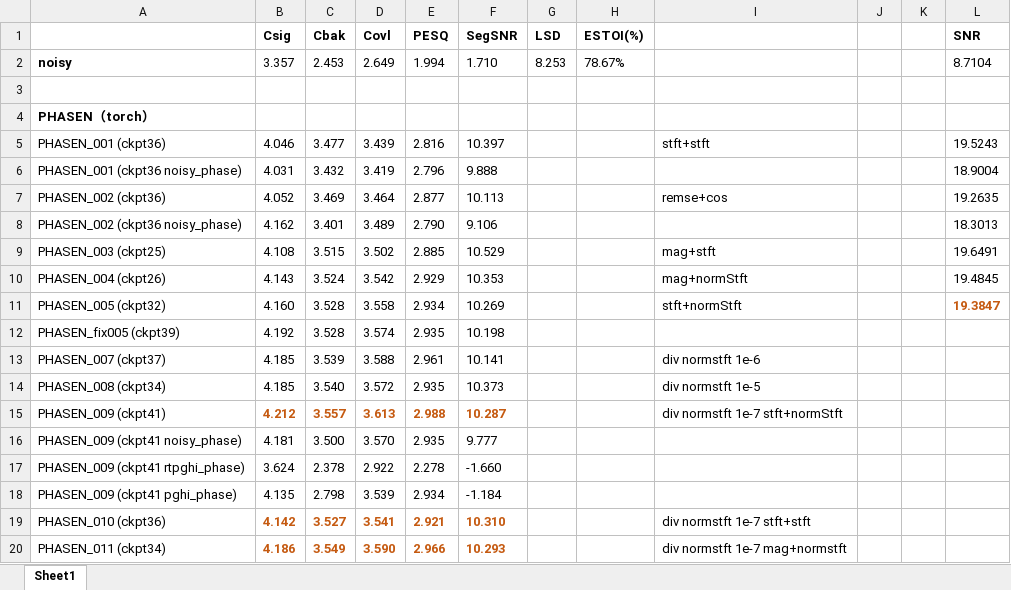
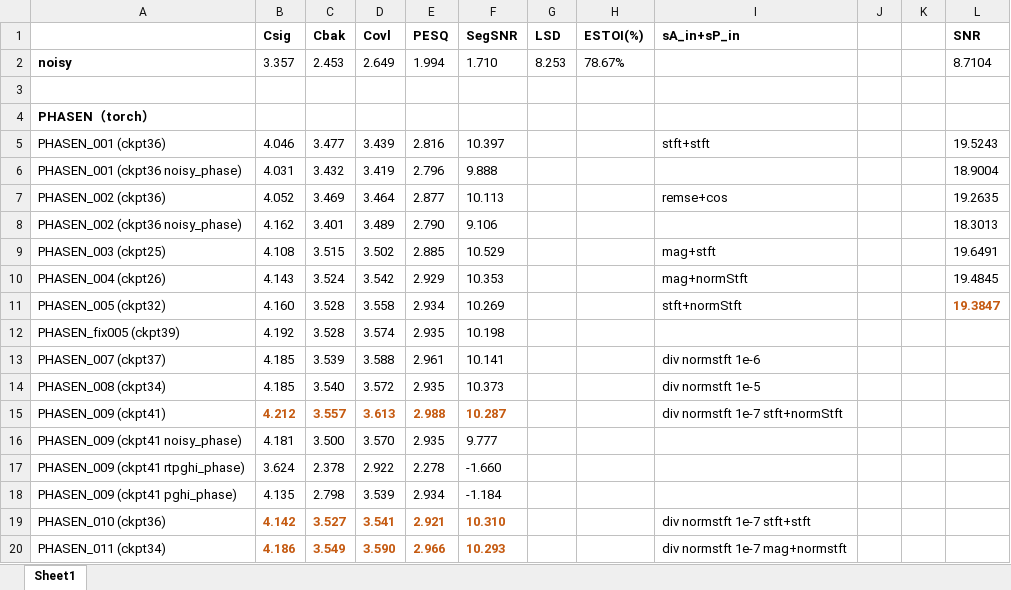
Before and after one commit to IMLHF/PHASEN-PyTorch, an Excel workbook: exp.xlsx, sheet Sheet1, drawn as a sheet; values as stored, in another font and other column widths than the file's, no borders; the diff names each change by its address in the sheet, - before the commit and + after, or states it on an @@ line.

```diff
--- a/exp.xlsx (sheet Sheet1)
+++ b/exp.xlsx (sheet Sheet1)
-I1: (empty)
+I1: sA_in+sP_in
```
Also changed, not shown: 24 other files.
